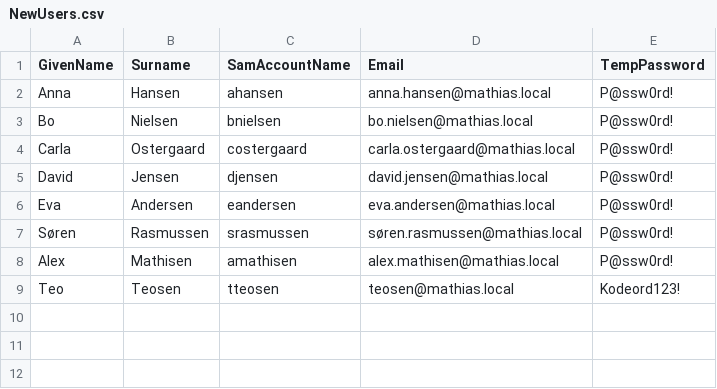
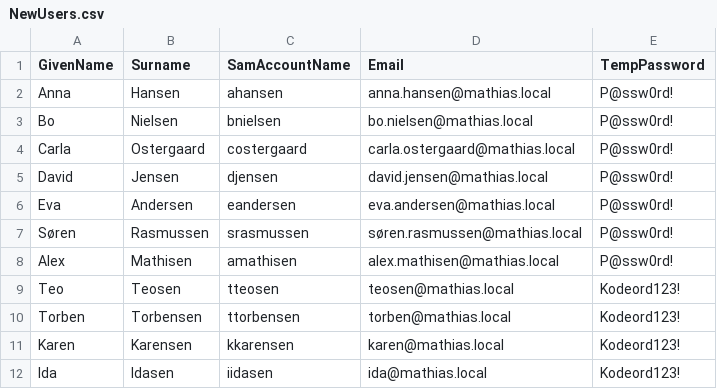
Before and after one commit to mathiaslkofoed/Cases-automatisering, a CSV file: NewUsers.csv, drawn as a sheet.

```diff
--- a/NewUsers.csv
+++ b/NewUsers.csv
@@ -9 +9,4 @@ Alex,Mathisen,amathisen,alex.mathisen@mathias.local,P@ssw0rd!
 Teo,Teosen,tteosen,teosen@mathias.local,Kodeord123!
+Torben,Torbensen,ttorbensen,torben@mathias.local,Kodeord123!
+Karen,Karensen,kkarensen,karen@mathias.local,Kodeord123!
+Ida,Idasen,iidasen,ida@mathias.local,Kodeord123!
```
Also changed, not shown: 1 other file.
